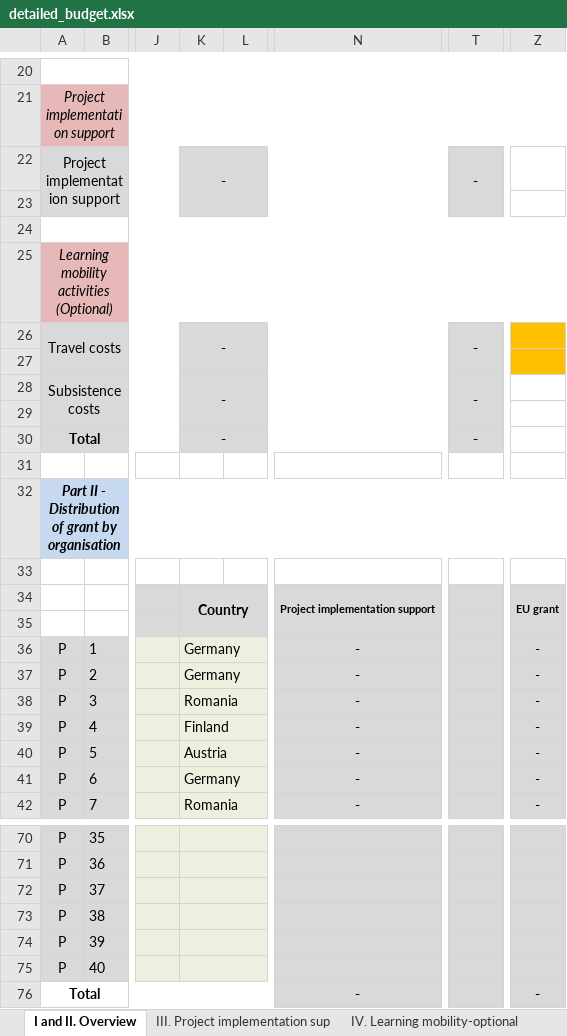
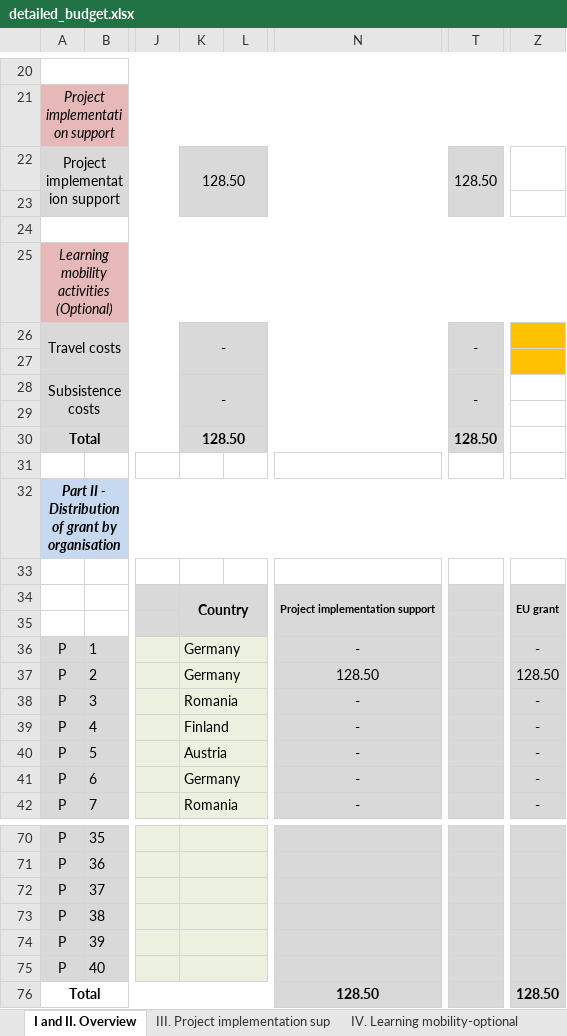
Before and after one commit to wumm-project/wumm-project.github.io, an Excel workbook: Erasmus/detailed_budget.xlsx, sheet I and II. Overview, drawn as a sheet; only a part is shown, gaps mark what is left out; values as stored, in another font and other column widths than the file's, no borders; charts and pictures and conditional formats and table styles not drawn; the diff names each change by its address in the sheet, - before the commit and + after, or states it on an @@ line.

```diff
--- a/Erasmus/detailed_budget.xlsx (sheet I and II. Overview)
+++ b/Erasmus/detailed_budget.xlsx (sheet I and II. Overview)
-K22: -
+K22: 128.50
-T22: -
+T22: 128.50
-K30: -
+K30: 128.50
-T30: -
+T30: 128.50
-N37: -
+N37: 128.50
-Z37: -
+Z37: 128.50
-N76: -
+N76: 128.50
-Z76: -
+Z76: 128.50
```
Also changed, not shown: sheet III. Project implementation sup, hidden cells, charts or pictures, 1 other file.
